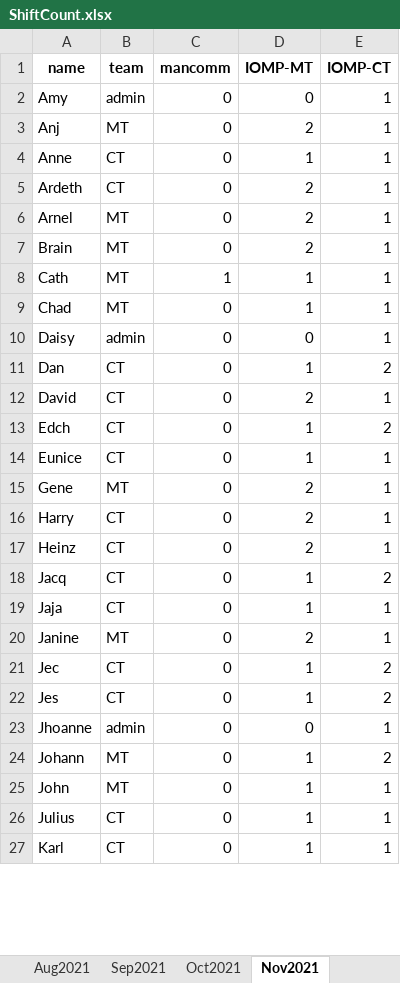
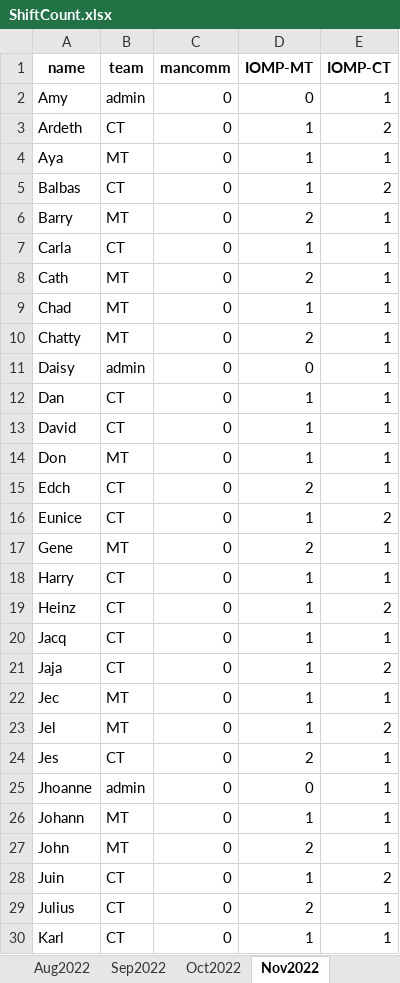
Before and after one commit to merylljv/monitoring, an Excel workbook: ShiftCount.xlsx, sheet Nov2022, drawn as a sheet; only a part is shown; values as stored, in another font and other column widths than the file's, no borders; removed rows and columns are numbered as before the commit, all else as after; the diff covers the shown part only; the diff names each change by its address in the sheet, - before the commit and + after, or states it on an @@ line.

```diff
--- a/ShiftCount.xlsx (sheet Nov2022)
+++ b/ShiftCount.xlsx (sheet Nov2022)
-sheet tab: Aug2021
+sheet tab: Aug2022
-sheet tab: Sep2021
+sheet tab: Sep2022
-sheet tab: Oct2021
+sheet tab: Oct2022
-sheet tab: Nov2021
+sheet tab: Nov2022
-row 3: Anj | MT | 0 | 2 | 1
-row 4: Anne | CT | 0 | 1 | 1
-D3:D4 (IOMP-MT): 2
+D3:D4 (IOMP-MT): 1
-E3 (IOMP-CT): 1
+E3 (IOMP-CT): 2
-A4 (name): Arnel
+A4 (name): Aya
+row 5: Balbas | CT | 0 | 1 | 2
-A6 (name): Brain
+A6 (name): Barry
+row 7: Carla | CT | 0 | 1 | 1
-C8 (mancomm): 1
+C8 (mancomm): 0
-D8 (IOMP-MT): 1
+D8 (IOMP-MT): 2
+row 10: Chatty | MT | 0 | 2 | 1
-E12 (IOMP-CT): 2
+E12 (IOMP-CT): 1
-D13 (IOMP-MT): 2
+D13 (IOMP-MT): 1
+row 14: Don | MT | 0 | 1 | 1
-D15 (IOMP-MT): 1
+D15 (IOMP-MT): 2
-E15 (IOMP-CT): 2
+E15 (IOMP-CT): 1
-E16 (IOMP-CT): 1
+E16 (IOMP-CT): 2
-D18:D19 (IOMP-MT): 2
+D18:D19 (IOMP-MT): 1
-E19 (IOMP-CT): 1
+E19 (IOMP-CT): 2
-E20 (IOMP-CT): 2
+E20 (IOMP-CT): 1
-E21 (IOMP-CT): 1
+E21 (IOMP-CT): 2
-row 20: Janine | MT | 0 | 2 | 1
-B22 (team): CT
+B22 (team): MT
-E22 (IOMP-CT): 2
+E22 (IOMP-CT): 1
+row 23: Jel | MT | 0 | 1 | 2
-D24 (IOMP-MT): 1
+D24 (IOMP-MT): 2
-E24 (IOMP-CT): 2
+E24 (IOMP-CT): 1
-E26 (IOMP-CT): 2
+E26 (IOMP-CT): 1
-D27 (IOMP-MT): 1
+D27 (IOMP-MT): 2
+row 28: Juin | CT | 0 | 1 | 2
-D29 (IOMP-MT): 1
+D29 (IOMP-MT): 2
```
Also changed, not shown: 5 added rows, 6 removed rows and 18 edited cells elsewhere in this sheet, sheet Aug2022, sheet May2022, sheet Sep2022, sheet Jun2022, sheet Oct2022, sheet Jul2022, other sheet tabs, HolidayShift.xlsx, MonitoringShift.xlsx, 2 other files.
